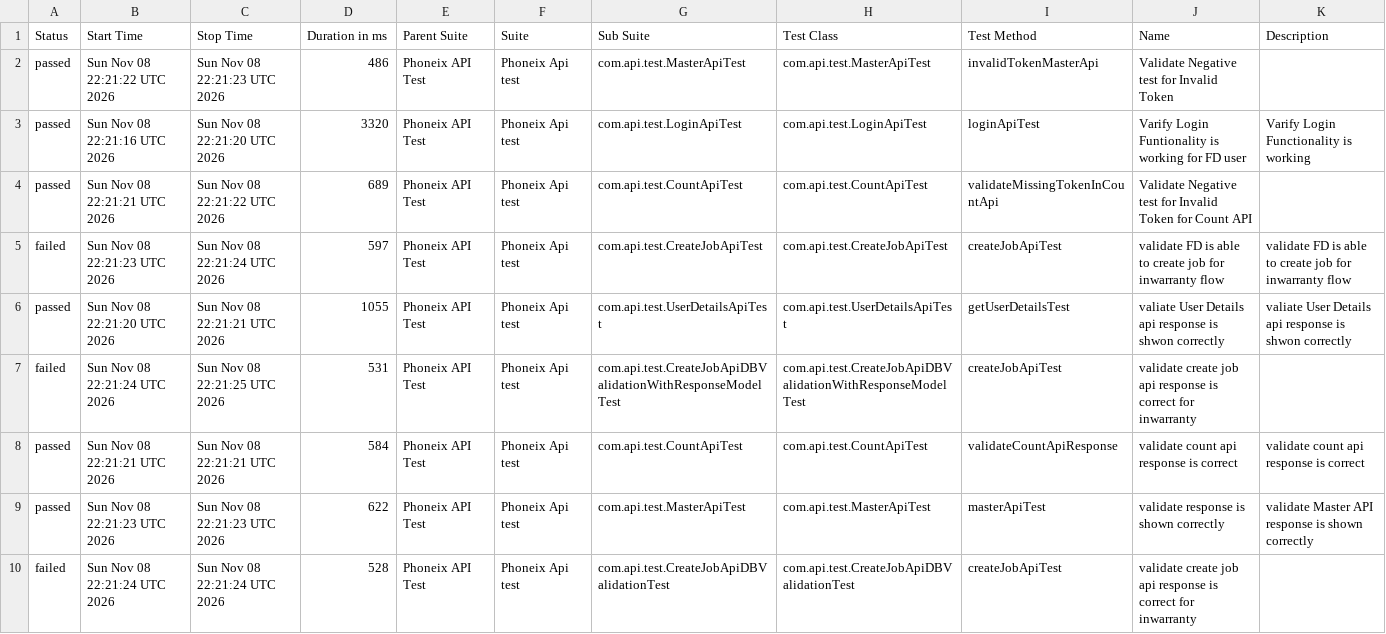
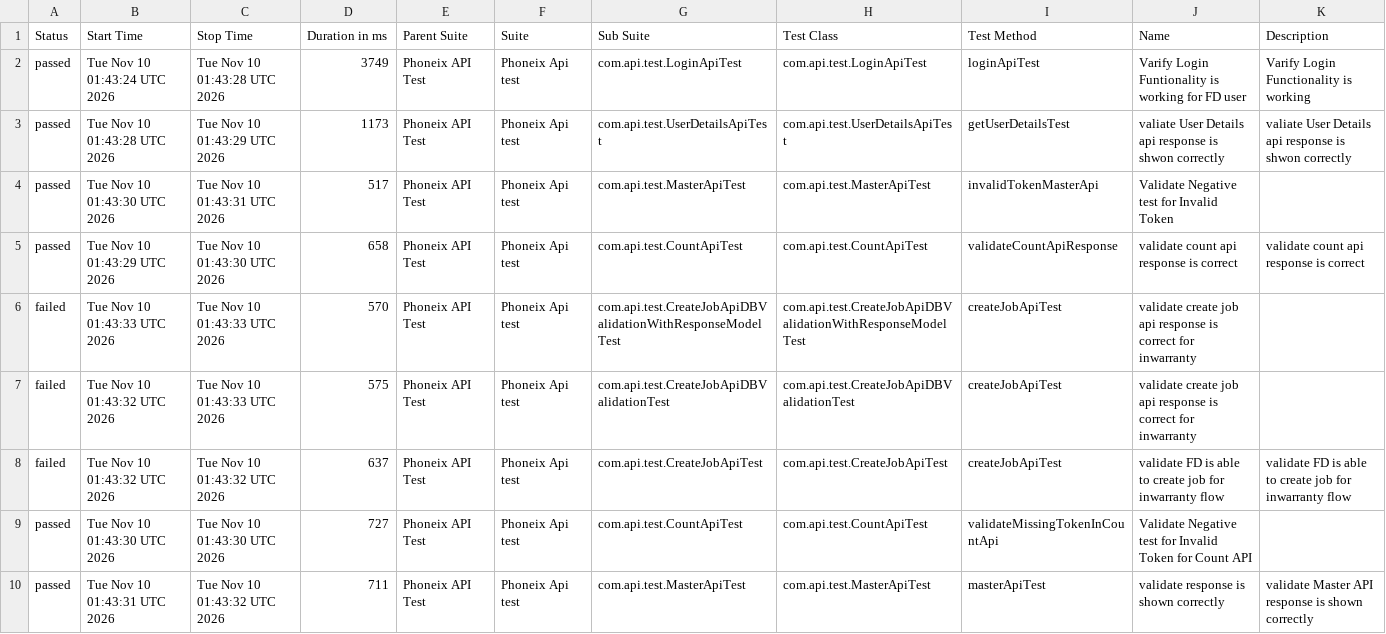
Before and after one commit to praveensharma1990/Phoenix-API-Automation-Framework, a CSV file: data/suites.csv, drawn as a sheet.

```diff
--- a/data/suites.csv
+++ b/data/suites.csv
@@ -1,10 +1,10 @@
 "Status","Start Time","Stop Time","Duration in ms","Parent Suite","Suite","Sub Suite","Test Class","Test Method","Name","Description"
-"passed","Sun Nov 08 22:21:22 UTC 2026","Sun Nov 08 22:21:23 UTC 2026","486","Phoneix API Test","Phoneix Api test","com.api.test.MasterApiTest","com.api.test.MasterApiTest","invalidTokenMasterApi","Validate Negative test for Invalid Token",""
-"passed","Sun Nov 08 22:21:16 UTC 2026","Sun Nov 08 22:21:20 UTC 2026","3320","Phoneix API Test","Phoneix Api test","com.api.test.LoginApiTest","com.api.test.LoginApiTest","loginApiTest","Varify Login Funtionality is working for FD user","Varify Login Functionality is working"
-"passed","Sun Nov 08 22:21:21 UTC 2026","Sun Nov 08 22:21:22 UTC 2026","689","Phoneix API Test","Phoneix Api test","com.api.test.CountApiTest","com.api.test.CountApiTest","validateMissingTokenInCountApi","Validate Negative test for Invalid Token for Count API",""
-"failed","Sun Nov 08 22:21:23 UTC 2026","Sun Nov 08 22:21:24 UTC 2026","597","Phoneix API Test","Phoneix Api test","com.api.test.CreateJobApiTest","com.api.test.CreateJobApiTest","createJobApiTest","validate FD is able to create job for inwarranty flow","validate FD is able to create job for inwarranty flow"
-"passed","Sun Nov 08 22:21:20 UTC 2026","Sun Nov 08 22:21:21 UTC 2026","1055","Phoneix API Test","Phoneix Api test","com.api.test.UserDetailsApiTest","com.api.test.UserDetailsApiTest","getUserDetailsTest","valiate User Details api response is shwon correctly","valiate User Details api response is shwon correctly"
-"failed","Sun Nov 08 22:21:24 UTC 2026","Sun Nov 08 22:21:25 UTC 2026","531","Phoneix API Test","Phoneix Api test","com.api.test.CreateJobApiDBValidationWithResponseModelTest","com.api.test.CreateJobApiDBValidationWithResponseModelTest","createJobApiTest","validate create job api response is correct for inwarranty",""
-"passed","Sun Nov 08 22:21:21 UTC 2026","Sun Nov 08 22:21:21 UTC 2026","584","Phoneix API Test","Phoneix Api test","com.api.test.CountApiTest","com.api.test.CountApiTest","validateCountApiResponse","validate count api response is correct","validate count api response is correct"
-"passed","Sun Nov 08 22:21:23 UTC 2026","Sun Nov 08 22:21:23 UTC 2026","622","Phoneix API Test","Phoneix Api test","com.api.test.MasterApiTest","com.api.test.MasterApiTest","masterApiTest","validate response is shown correctly","validate Master API response is shown correctly"
-"failed","Sun Nov 08 22:21:24 UTC 2026","Sun Nov 08 22:21:24 UTC 2026","528","Phoneix API Test","Phoneix Api test","com.api.test.CreateJobApiDBValidationTest","com.api.test.CreateJobApiDBValidationTest","createJobApiTest","validate create job api response is correct for inwarranty",""
+"passed","Tue Nov 10 01:43:24 UTC 2026","Tue Nov 10 01:43:28 UTC 2026","3749","Phoneix API Test","Phoneix Api test","com.api.test.LoginApiTest","com.api.test.LoginApiTest","loginApiTest","Varify Login Funtionality is working for FD user","Varify Login Functionality is working"
+"passed","Tue Nov 10 01:43:28 UTC 2026","Tue Nov 10 01:43:29 UTC 2026","1173","Phoneix API Test","Phoneix Api test","com.api.test.UserDetailsApiTest","com.api.test.UserDetailsApiTest","getUserDetailsTest","valiate User Details api response is shwon correctly","valiate User Details api response is shwon correctly"
+"passed","Tue Nov 10 01:43:30 UTC 2026","Tue Nov 10 01:43:31 UTC 2026","517","Phoneix API Test","Phoneix Api test","com.api.test.MasterApiTest","com.api.test.MasterApiTest","invalidTokenMasterApi","Validate Negative test for Invalid Token",""
+"passed","Tue Nov 10 01:43:29 UTC 2026","Tue Nov 10 01:43:30 UTC 2026","658","Phoneix API Test","Phoneix Api test","com.api.test.CountApiTest","com.api.test.CountApiTest","validateCountApiResponse","validate count api response is correct","validate count api response is correct"
+"failed","Tue Nov 10 01:43:33 UTC 2026","Tue Nov 10 01:43:33 UTC 2026","570","Phoneix API Test","Phoneix Api test","com.api.test.CreateJobApiDBValidationWithResponseModelTest","com.api.test.CreateJobApiDBValidationWithResponseModelTest","createJobApiTest","validate create job api response is correct for inwarranty",""
+"failed","Tue Nov 10 01:43:32 UTC 2026","Tue Nov 10 01:43:33 UTC 2026","575","Phoneix API Test","Phoneix Api test","com.api.test.CreateJobApiDBValidationTest","com.api.test.CreateJobApiDBValidationTest","createJobApiTest","validate create job api response is correct for inwarranty",""
+"failed","Tue Nov 10 01:43:32 UTC 2026","Tue Nov 10 01:43:32 UTC 2026","637","Phoneix API Test","Phoneix Api test","com.api.test.CreateJobApiTest","com.api.test.CreateJobApiTest","createJobApiTest","validate FD is able to create job for inwarranty flow","validate FD is able to create job for inwarranty flow"
+"passed","Tue Nov 10 01:43:30 UTC 2026","Tue Nov 10 01:43:30 UTC 2026","727","Phoneix API Test","Phoneix Api test","com.api.test.CountApiTest","com.api.test.CountApiTest","validateMissingTokenInCountApi","Validate Negative test for Invalid Token for Count API",""
+"passed","Tue Nov 10 01:43:31 UTC 2026","Tue Nov 10 01:43:32 UTC 2026","711","Phoneix API Test","Phoneix Api test","com.api.test.MasterApiTest","com.api.test.MasterApiTest","masterApiTest","validate response is shown correctly","validate Master API response is shown correctly"
```
Also changed, not shown: data/behaviors.csv, 54 other files.
